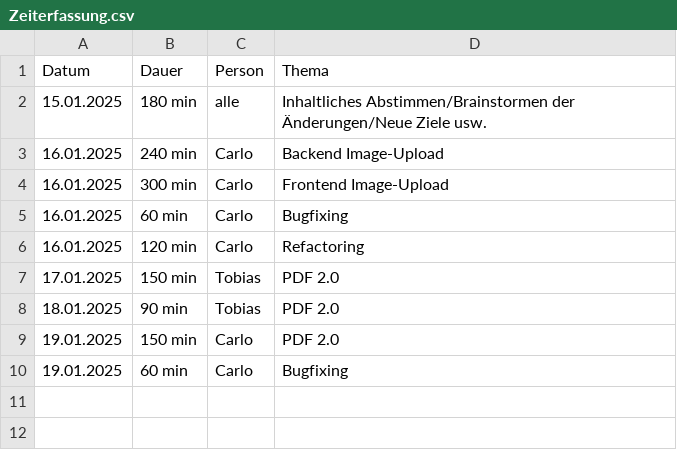
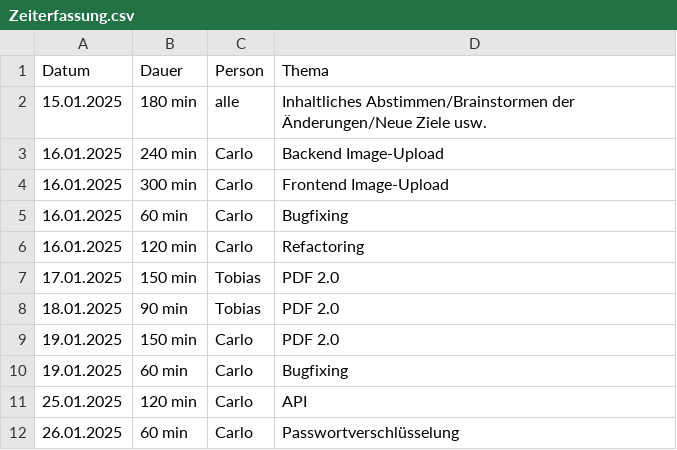
Before and after one commit to Software-Engineering-I-HWR/GourmetGuide, a CSV file: Zeiterfassung.csv, drawn as a sheet.

Commit message:
Update Zeiterfassung.csv

```diff
--- a/Zeiterfassung.csv
+++ b/Zeiterfassung.csv
@@ -10 +10,3 @@ Datum, Dauer, Person, Thema
 19.01.2025, 60 min, Carlo, Bugfixing
+25.01.2025, 120 min, Carlo, API
+26.01.2025, 60 min, Carlo, Passwortverschlüsselung
```
